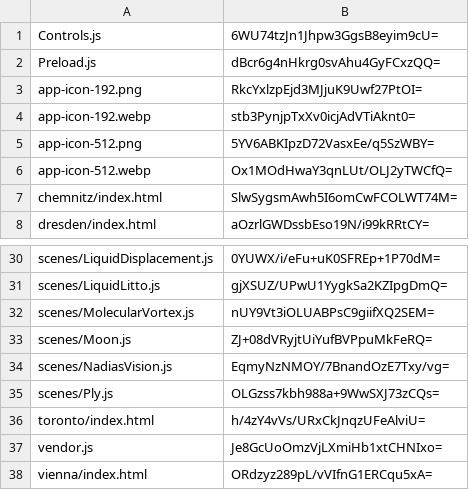
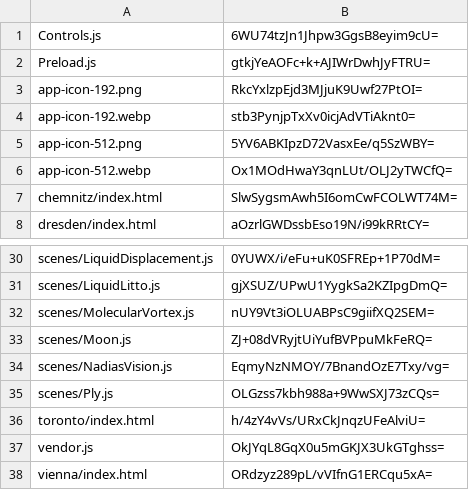
Before and after one commit to artificialmuseum/staging, a CSV file: docs/etags.csv, drawn as a sheet; only a part is shown, gaps mark what is left out.

```diff
--- a/docs/etags.csv
+++ b/docs/etags.csv
@@ -1,3 +1,3 @@
 Controls.js,6WU74tzJn1Jhpw3GgsB8eyim9cU=
-Preload.js,dBcr6g4nHkrg0svAhu4GyFCxzQQ=
+Preload.js,gtkjYeAOFc+k+AJIWrDwhJyFTRU=
 app-icon-192.png,RkcYxlzpEjd3MJjuK9Uwf27PtOI=
@@ -36,3 +36,3 @@ scenes/Ply.js,OLGzss7kbh988a+9WwSXJ73zCQs=
 toronto/index.html,h/4zY4vVs/URxCkJnqzUFeAlviU=
-vendor.js,Je8GcUoOmzVjLXmiHb1xtCHNIxo=
+vendor.js,OkJYqL8GqX0u5mGKJX3UkGTghss=
 vienna/index.html,ORdzyz289pL/vVIfnG1ERCqu5xA=
```
Also changed, not shown: 4 other files.
